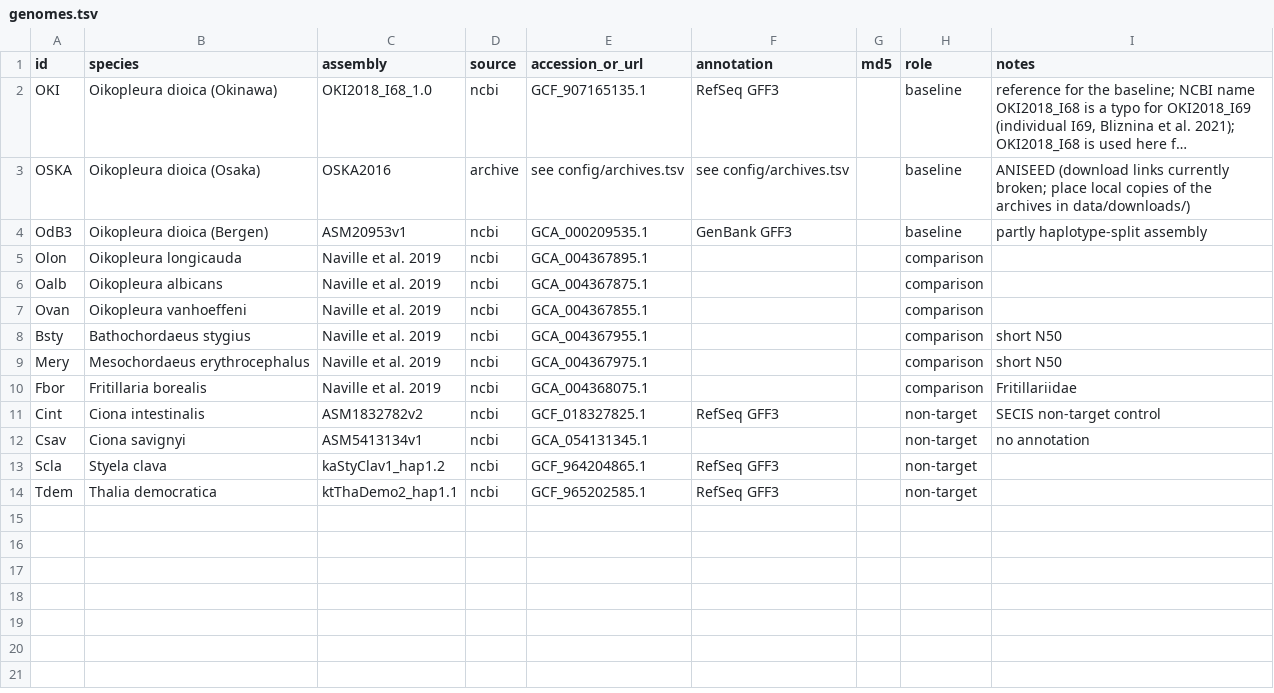
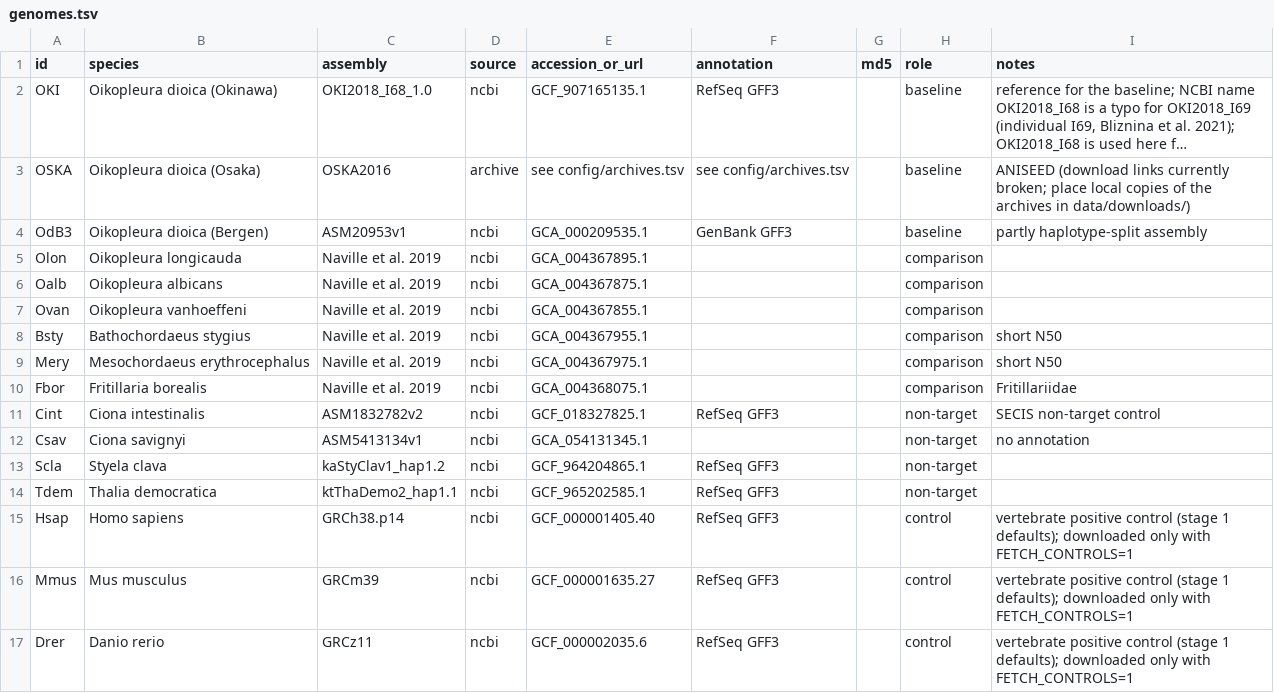
Before and after one commit to oist/LuscombeU_Oikopleura_Selenoproteins, a TSV file: config/genomes.tsv, drawn as a sheet; long unchanged cells end in ….

```diff
--- a/config/genomes.tsv
+++ b/config/genomes.tsv
@@ -14 +14,4 @@ Scla	Styela clava	kaStyClav1_hap1.2	ncbi	GCF_964204865.1	RefSeq GFF3		non-target
 Tdem	Thalia democratica	ktThaDemo2_hap1.1	ncbi	GCF_965202585.1	RefSeq GFF3		non-target	
+Hsap	Homo sapiens	GRCh38.p14	ncbi	GCF_000001405.40	RefSeq GFF3		control	vertebrate positive control (stage 1 defaults); downloaded only with FETCH_CONTROLS=1
+Mmus	Mus musculus	GRCm39	ncbi	GCF_000001635.27	RefSeq GFF3		control	vertebrate positive control (stage 1 defaults); downloaded only with FETCH_CONTROLS=1
+Drer	Danio rerio	GRCz11	ncbi	GCF_000002035.6	RefSeq GFF3		control	vertebrate positive control (stage 1 defaults); downloaded only with FETCH_CONTROLS=1
```
Also changed, not shown: 9 other files.
